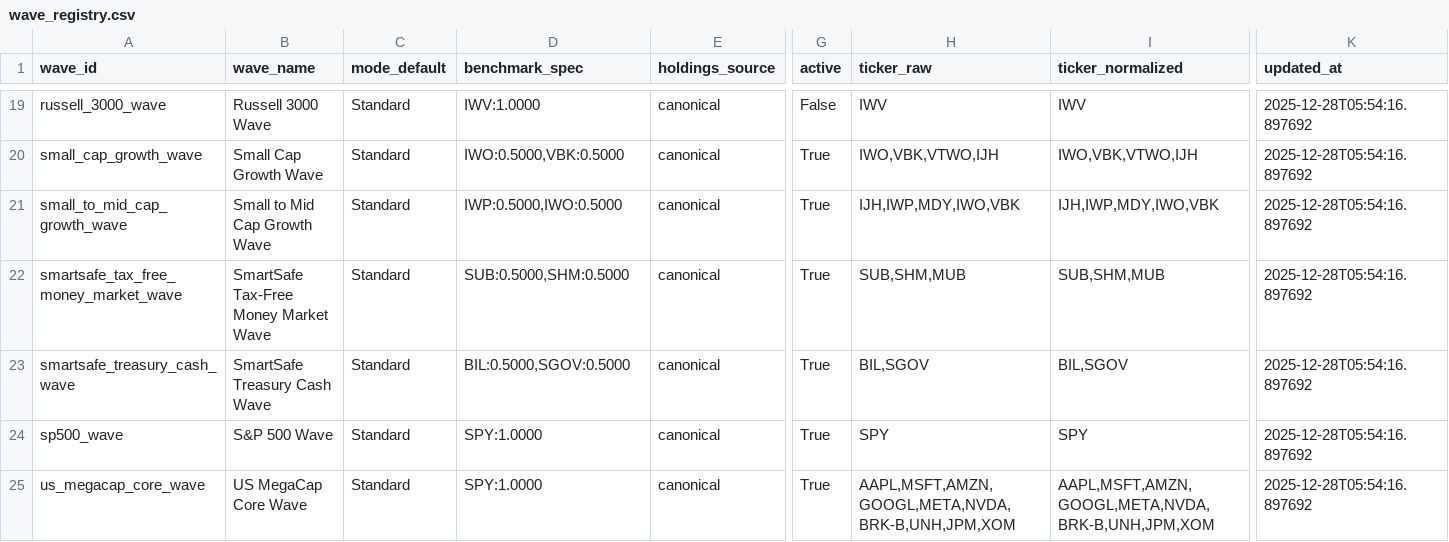
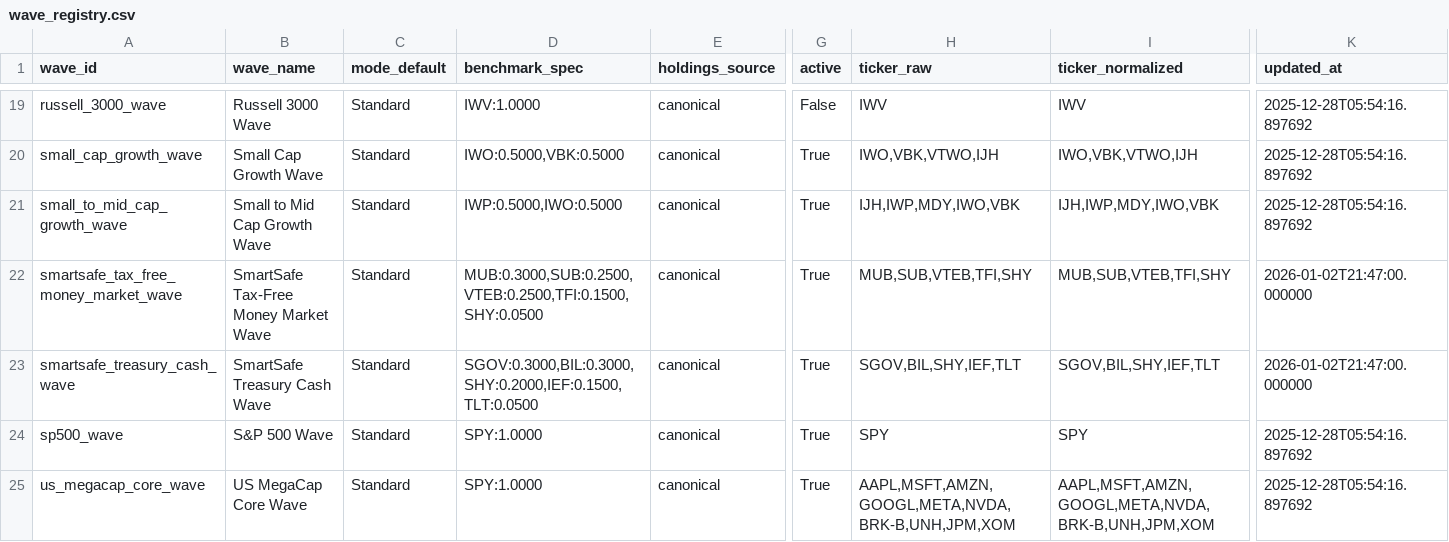
Before and after one commit to jasonheldman-creator/Waves-Simple, a CSV file: data/wave_registry.csv, drawn as a sheet; only a part is shown, gaps mark what is left out; the diff names each change by its address in the sheet, - before the commit and + after, or states it on an @@ line.

```diff
--- a/data/wave_registry.csv
+++ b/data/wave_registry.csv
-D22 (benchmark_spec): SUB:0.5000,SHM:0.5000
+D22 (benchmark_spec): MUB:0.3000,SUB:0.2500,VTEB:0.2500,TFI:0.1500,SHY:0.0500
-H22 (ticker_raw): SUB,SHM,MUB
+H22 (ticker_raw): MUB,SUB,VTEB,TFI,SHY
-I22 (ticker_normalized): SUB,SHM,MUB
+I22 (ticker_normalized): MUB,SUB,VTEB,TFI,SHY
-K22:K23 (updated_at): 2025-12-28T05:54:16.897692
+K22:K23 (updated_at): 2026-01-02T21:47:00.000000
-D23 (benchmark_spec): BIL:0.5000,SGOV:0.5000
+D23 (benchmark_spec): SGOV:0.3000,BIL:0.3000,SHY:0.2000,IEF:0.1500,TLT:0.0500
-H23 (ticker_raw): BIL,SGOV
+H23 (ticker_raw): SGOV,BIL,SHY,IEF,TLT
-I23 (ticker_normalized): BIL,SGOV
+I23 (ticker_normalized): SGOV,BIL,SHY,IEF,TLT
```
